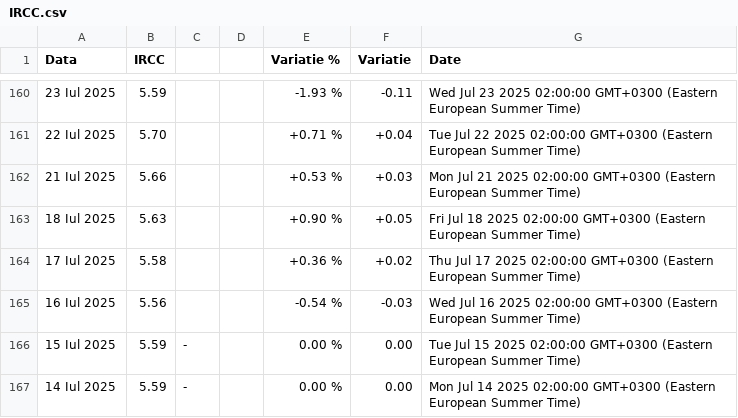
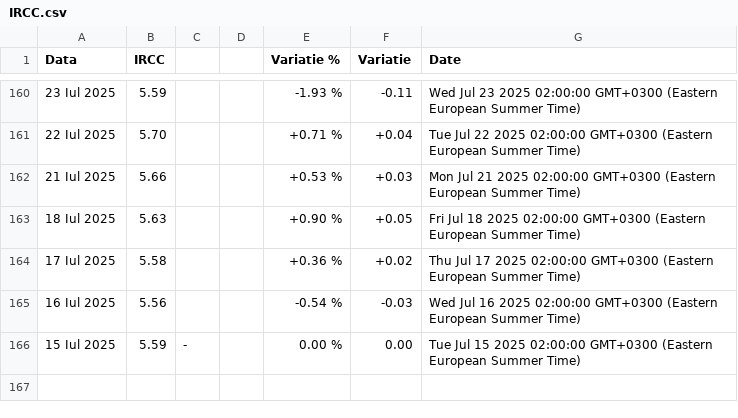
Before and after one commit to denesdata/roem, a CSV file: roem 2.0/Financial Markets/IRCC.csv, drawn as a sheet; only a part is shown, gaps mark what is left out; the diff names each change by its address in the sheet, - before the commit and + after, or states it on an @@ line.

Commit message:
Update roem 2.0/Financial Markets/IRCC.csv

```diff
--- a/roem 2.0/Financial Markets/IRCC.csv
+++ b/roem 2.0/Financial Markets/IRCC.csv
-row 167: 14 Iul 2025 | 5.59 | - |  | 0.00 % | 0.00 | Mon Jul 14 2025 02:00:00 GMT+0300 (Eastern European Summer Time)
```
